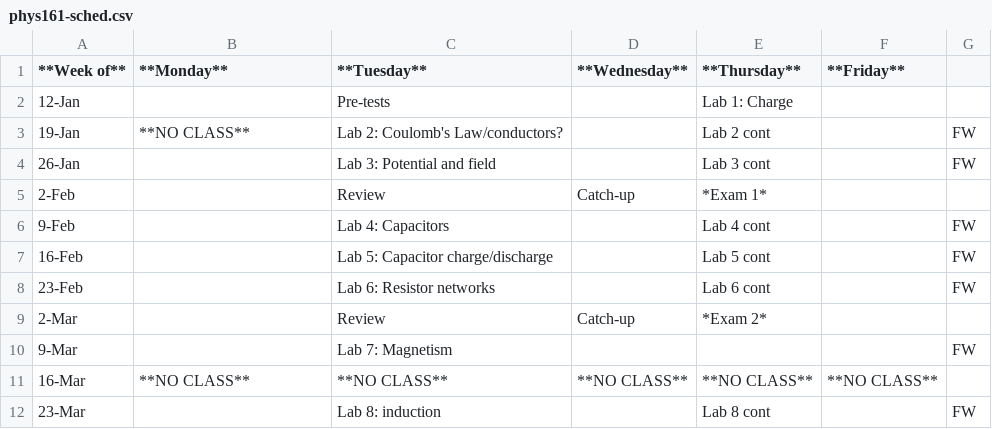
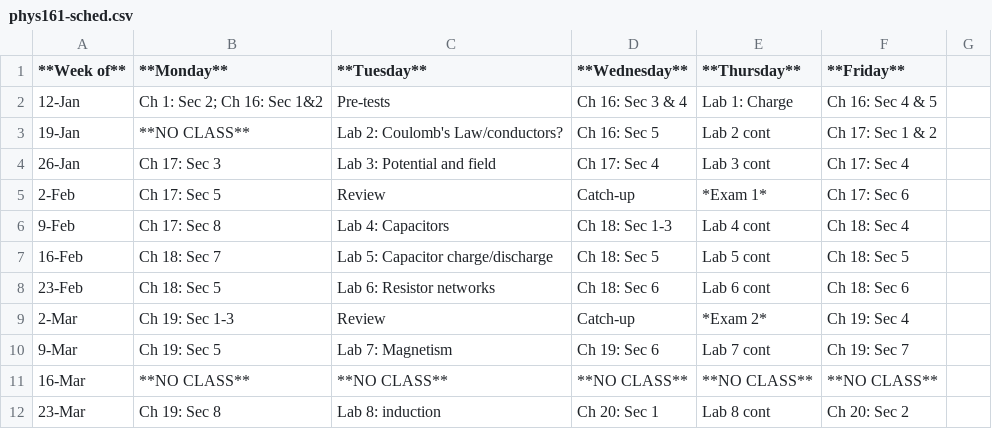
Before and after one commit to macicco/algebra-based-intro-II, a CSV file: phys161-sched.csv, drawn as a sheet; only a part is shown; the diff covers the shown part only.

Commit message:
Flesh out schedule

```diff
--- a/phys161-sched.csv
+++ b/phys161-sched.csv
@@ -2,9 +2,9 @@
-12-Jan,,Pre-tests,,Lab 1: Charge,,
-19-Jan,**NO CLASS**,Lab 2: Coulomb's Law/conductors?,,Lab 2 cont,,FW
-26-Jan,,Lab 3: Potential and field,,Lab 3 cont,,FW
-2-Feb,,Review,Catch-up,*Exam 1*,,
-9-Feb,,Lab 4: Capacitors,,Lab 4 cont,,FW
-16-Feb,,Lab 5: Capacitor charge/discharge,,Lab 5 cont,,FW
-23-Feb,,Lab 6: Resistor networks,,Lab 6 cont,,FW
-2-Mar,,Review,Catch-up,*Exam 2*,,
-9-Mar,,Lab 7: Magnetism,,,,FW
+12-Jan,Ch 1: Sec 2; Ch 16: Sec 1&2,Pre-tests,Ch 16: Sec 3 & 4,Lab 1: Charge,Ch 16: Sec 4 & 5
+19-Jan,**NO CLASS**,Lab 2: Coulomb's Law/conductors?,Ch 16: Sec 5,Lab 2 cont,Ch 17: Sec 1 & 2
+26-Jan,Ch 17: Sec 3,Lab 3: Potential and field,Ch 17: Sec 4,Lab 3 cont,Ch 17: Sec 4
+2-Feb,Ch 17: Sec 5,Review,Catch-up,*Exam 1*,Ch 17: Sec 6
+9-Feb,Ch 17: Sec 8,Lab 4: Capacitors,Ch 18: Sec 1-3,Lab 4 cont,Ch 18: Sec 4
+16-Feb,Ch 18: Sec 7,Lab 5: Capacitor charge/discharge,Ch 18: Sec 5,Lab 5 cont,Ch 18: Sec 5
+23-Feb,Ch 18: Sec 5,Lab 6: Resistor networks,Ch 18: Sec 6,Lab 6 cont,Ch 18: Sec 6
+2-Mar,Ch 19: Sec 1-3,Review,Catch-up,*Exam 2*,Ch 19: Sec 4
+9-Mar,Ch 19: Sec 5,Lab 7: Magnetism,Ch 19: Sec 6,Lab 7 cont,Ch 19: Sec 7
@@ -12 +12 @@
-23-Mar,,Lab 8: induction,,Lab 8 cont,,FW
+23-Mar,Ch 19: Sec 8,Lab 8: induction,Ch 20: Sec 1,Lab 8 cont,Ch 20: Sec 2
```
Also changed, not shown: 19 edited cells elsewhere in this file.
